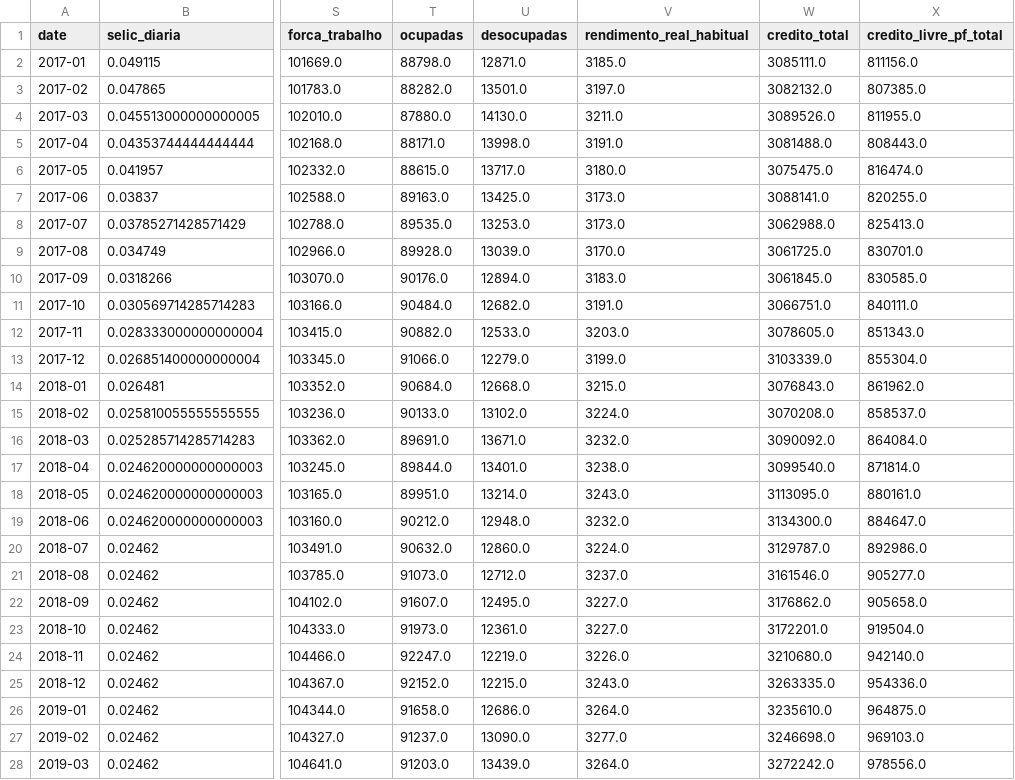
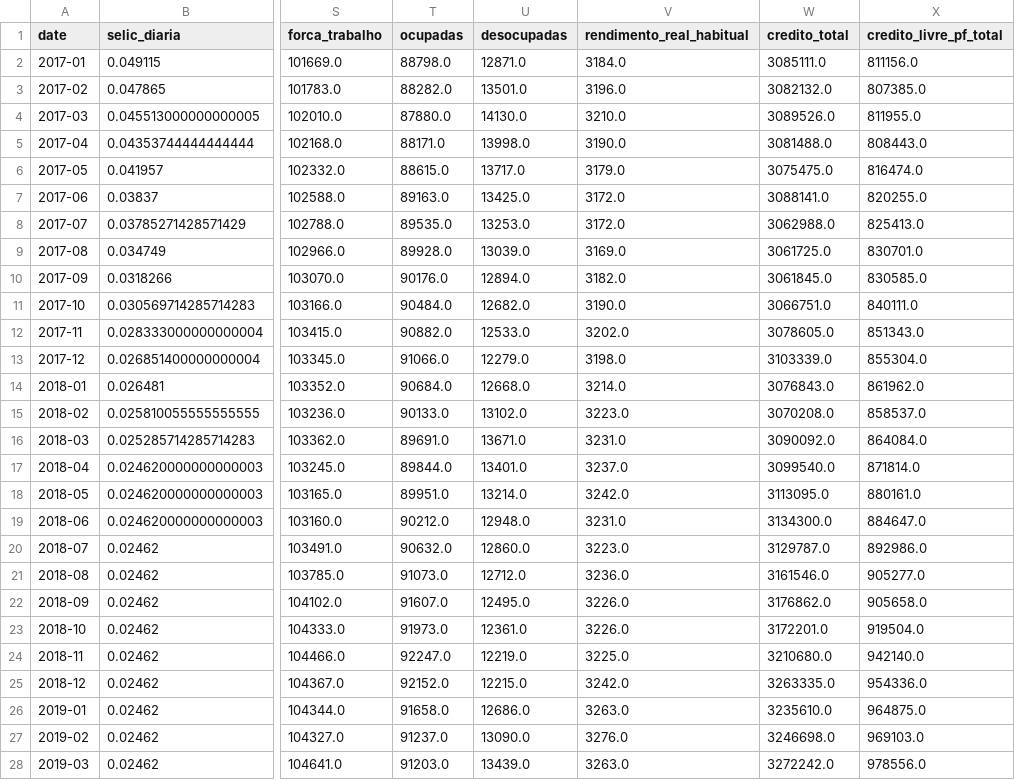
Before and after one commit to apjrprof/datalab-economia-ia, a CSV file: data/processed/dataset_bcb_mensal.csv, drawn as a sheet; only a part is shown, gaps mark what is left out; the diff covers the shown part only; the diff names each change by its address in the sheet, - before the commit and + after, or states it on an @@ line.

```diff
--- a/data/processed/dataset_bcb_mensal.csv
+++ b/data/processed/dataset_bcb_mensal.csv
-V2 (rendimento_real_habitual): 3185.0
+V2 (rendimento_real_habitual): 3184.0
-V3 (rendimento_real_habitual): 3197.0
+V3 (rendimento_real_habitual): 3196.0
-V4 (rendimento_real_habitual): 3211.0
+V4 (rendimento_real_habitual): 3210.0
-V5 (rendimento_real_habitual): 3191.0
+V5 (rendimento_real_habitual): 3190.0
-V6 (rendimento_real_habitual): 3180.0
+V6 (rendimento_real_habitual): 3179.0
-V7:V8 (rendimento_real_habitual): 3173.0
+V7:V8 (rendimento_real_habitual): 3172.0
-V9 (rendimento_real_habitual): 3170.0
+V9 (rendimento_real_habitual): 3169.0
-V10 (rendimento_real_habitual): 3183.0
+V10 (rendimento_real_habitual): 3182.0
-V11 (rendimento_real_habitual): 3191.0
+V11 (rendimento_real_habitual): 3190.0
-V12 (rendimento_real_habitual): 3203.0
+V12 (rendimento_real_habitual): 3202.0
-V13 (rendimento_real_habitual): 3199.0
+V13 (rendimento_real_habitual): 3198.0
-V14 (rendimento_real_habitual): 3215.0
+V14 (rendimento_real_habitual): 3214.0
-V15 (rendimento_real_habitual): 3224.0
+V15 (rendimento_real_habitual): 3223.0
-V16 (rendimento_real_habitual): 3232.0
+V16 (rendimento_real_habitual): 3231.0
-V17 (rendimento_real_habitual): 3238.0
+V17 (rendimento_real_habitual): 3237.0
-V18 (rendimento_real_habitual): 3243.0
+V18 (rendimento_real_habitual): 3242.0
-V19 (rendimento_real_habitual): 3232.0
+V19 (rendimento_real_habitual): 3231.0
-V20 (rendimento_real_habitual): 3224.0
+V20 (rendimento_real_habitual): 3223.0
-V21 (rendimento_real_habitual): 3237.0
+V21 (rendimento_real_habitual): 3236.0
-V22:V23 (rendimento_real_habitual): 3227.0
+V22:V23 (rendimento_real_habitual): 3226.0
-V24 (rendimento_real_habitual): 3226.0
+V24 (rendimento_real_habitual): 3225.0
-V25 (rendimento_real_habitual): 3243.0
+V25 (rendimento_real_habitual): 3242.0
-V26 (rendimento_real_habitual): 3264.0
+V26 (rendimento_real_habitual): 3263.0
-V27 (rendimento_real_habitual): 3277.0
+V27 (rendimento_real_habitual): 3276.0
-V28 (rendimento_real_habitual): 3264.0
+V28 (rendimento_real_habitual): 3263.0
```
Also changed, not shown: 106 edited cells elsewhere in this file, data/dataset_macro_mercado_mensal.csv, data/processed/dataset_yfinance_mensal.csv.
